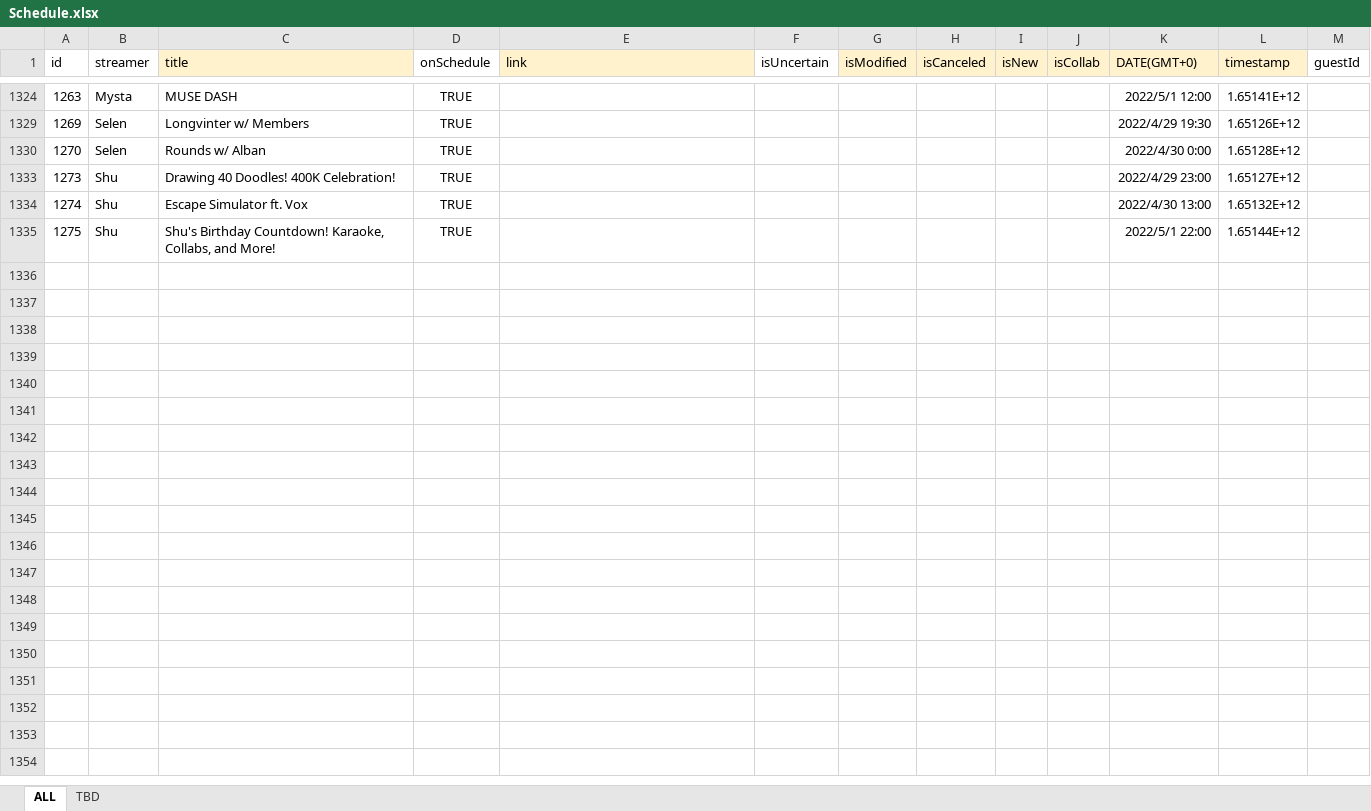
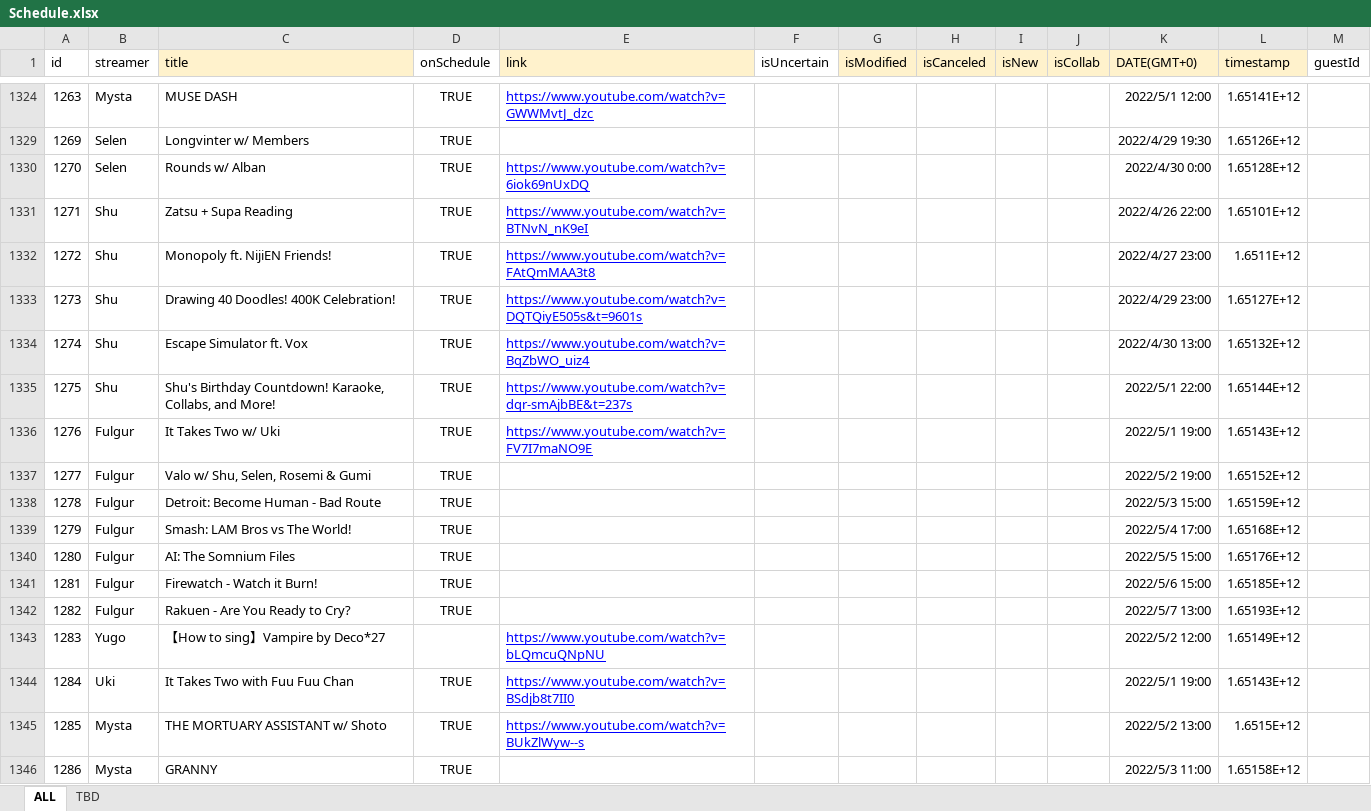
Before and after one commit to v4724/nijisanji-schedule, an Excel workbook: docs/assets/docs/Schedule.xlsx, sheet ALL, drawn as a sheet; only a part is shown, gaps mark what is left out; values as stored, in another font and other column widths than the file's, no borders; charts and pictures not drawn; the diff covers the shown part only; the diff names each change by its address in the sheet, - before the commit and + after, or states it on an @@ line.

```diff
--- a/docs/assets/docs/Schedule.xlsx (sheet ALL)
+++ b/docs/assets/docs/Schedule.xlsx (sheet ALL)
-E1324 (link): (empty)
+E1324 (link): https://www.youtube.com/watch?v=GWWMvtJ_dzc
-E1330 (link): (empty)
+E1330 (link): https://www.youtube.com/watch?v=6iok69nUxDQ
@@ row 1331 unhidden: 1271 | Shu | Zatsu + Supa Reading | TRUE | https://www.youtube.com/watch?v=BTNvN_nK9eI |  |  |  |  |  | 2022/4/26 22:00 | 1.65101E+12 @@
@@ row 1332 unhidden: 1272 | Shu | Monopoly ft. NijiEN Friends! | TRUE | https://www.youtube.com/watch?v=FAtQmMAA3t8 |  |  |  |  |  | 2022/4/27 23:00 | 1.6511E+12 @@
-E1333 (link): (empty)
+E1333 (link): https://www.youtube.com/watch?v=DQTQiyE505s&t=9601s
-E1334 (link): (empty)
+E1334 (link): https://www.youtube.com/watch?v=BqZbWO_uiz4
-E1335 (link): (empty)
+E1335 (link): https://www.youtube.com/watch?v=dqr-smAjbBE&t=237s
+row 1336: 1276 | Fulgur | It Takes Two w/ Uki | TRUE | https://www.youtube.com/watch?v=FV7I7maNO9E |  |  |  |  |  | 2022/5/1 19:00 | 1.65143E+12
+row 1337: 1277 | Fulgur | Valo w/ Shu, Selen, Rosemi & Gumi | TRUE |  |  |  |  |  |  | 2022/5/2 19:00 | 1.65152E+12
+row 1338: 1278 | Fulgur | Detroit: Become Human - Bad Route | TRUE |  |  |  |  |  |  | 2022/5/3 15:00 | 1.65159E+12
+row 1339: 1279 | Fulgur | Smash: LAM Bros vs The World! | TRUE |  |  |  |  |  |  | 2022/5/4 17:00 | 1.65168E+12
+row 1340: 1280 | Fulgur | AI: The Somnium Files | TRUE |  |  |  |  |  |  | 2022/5/5 15:00 | 1.65176E+12
+row 1341: 1281 | Fulgur | Firewatch - Watch it Burn! | TRUE |  |  |  |  |  |  | 2022/5/6 15:00 | 1.65185E+12
+row 1342: 1282 | Fulgur | Rakuen - Are You Ready to Cry? | TRUE |  |  |  |  |  |  | 2022/5/7 13:00 | 1.65193E+12
+row 1343: 1283 | Yugo | 【How to sing】Vampire by Deco*27 |  | https://www.youtube.com/watch?v=bLQmcuQNpNU |  |  |  |  |  | 2022/5/2 12:00 | 1.65149E+12
+row 1344: 1284 | Uki | It Takes Two with Fuu Fuu Chan | TRUE | https://www.youtube.com/watch?v=BSdjb8t7II0 |  |  |  |  |  | 2022/5/1 19:00 | 1.65143E+12
+row 1345: 1285 | Mysta | THE MORTUARY ASSISTANT w/ Shoto | TRUE | https://www.youtube.com/watch?v=BUkZlWyw--s |  |  |  |  |  | 2022/5/2 13:00 | 1.6515E+12
+row 1346: 1286 | Mysta | GRANNY | TRUE |  |  |  |  |  |  | 2022/5/3 11:00 | 1.65158E+12
```
Also changed, not shown: 28 added rows, 1 removed row, 2 hidden or unhidden rows and 24 edited cells elsewhere in this sheet, sheet TBD, hidden cells, src/assets/docs/Schedule.xlsx, 7 other files.
